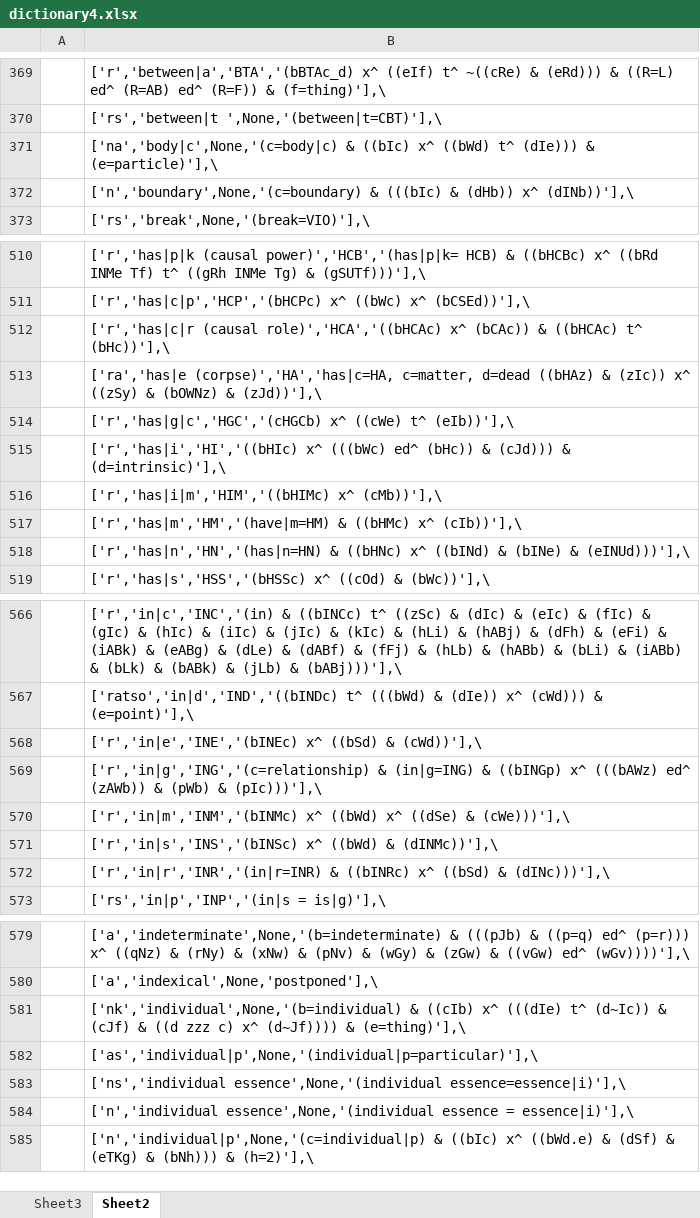
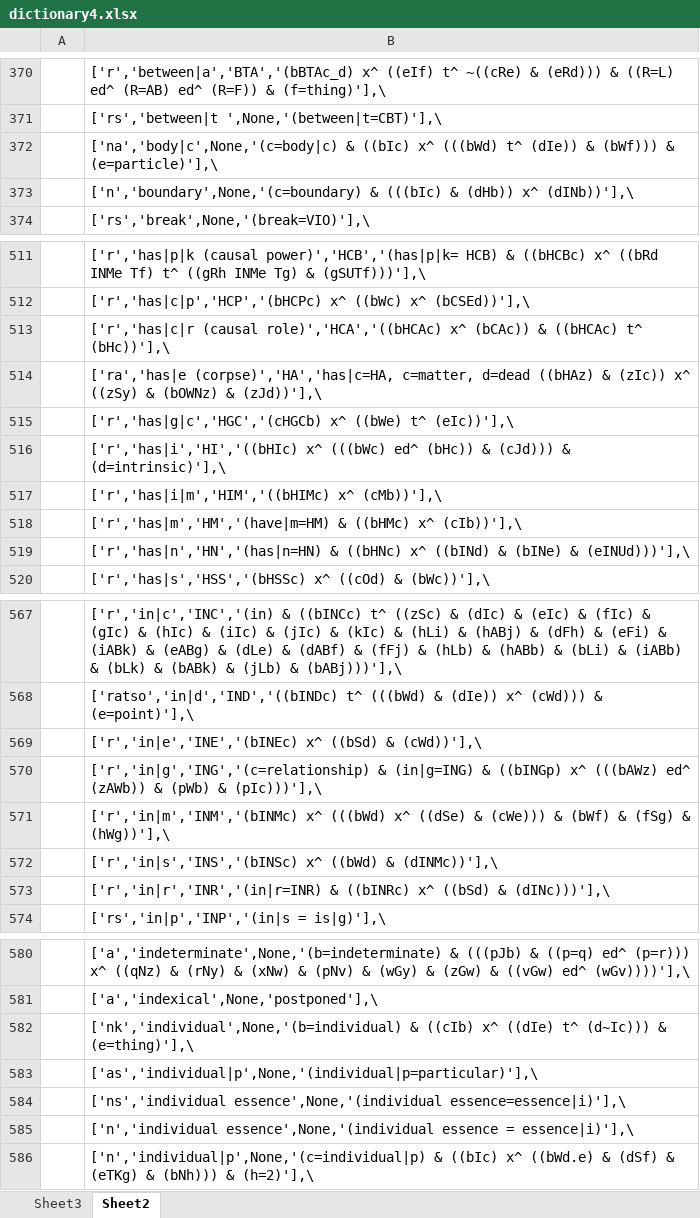
Before and after one commit to kittdotech/inference_engine2, an Excel workbook: inference2/dictionary4.xlsx, sheet Sheet2, drawn as a sheet; only a part is shown, gaps mark what is left out; values as stored, in another font and other column widths than the file's, no borders; addresses are those after the commit; the diff covers the shown part only; the diff names each change by its address in the sheet, - before the commit and + after, or states it on an @@ line.

```diff
--- a/inference2/dictionary4.xlsx (sheet Sheet2)
+++ b/inference2/dictionary4.xlsx (sheet Sheet2)
-B372: …((bIc) x^ ((bWd) t^ (dIe))) & (e=particle)'],\
+B372: …((bIc) x^ (((bWd) t^ (dIe)) & (bWf))) & (e=particle)'],\
-B515: ['r','has|g|c','HGC','(cHGCb) x^ ((cWe) t^ (eIb))'],\
+B515: ['r','has|g|c','HGC','(cHGCb) x^ ((bWe) t^ (eIc))'],\
-B571: ['r','in|m','INM','(bINMc) x^ ((bWd) x^ ((dSe) & (cWe)))'],\
+B571: ['r','in|m','INM','(bINMc) x^ (((bWd) x^ ((dSe) & (cWe))) & (bWf) & (fSg) & (hWg))'],\
-B582: …((cIb) x^ (((dIe) t^ (d~Ic)) & (cJf) & ((d zzz c) x^ (d~Jf)))) & (e=thing)'],\
+B582: …((cIb) x^ ((dIe) t^ (d~Ic))) & (e=thing)'],\
```
Also changed, not shown: 1 added row and 5 edited cells elsewhere in this sheet, sheet Sheet3, formulas that keep their value, 7 other files.
